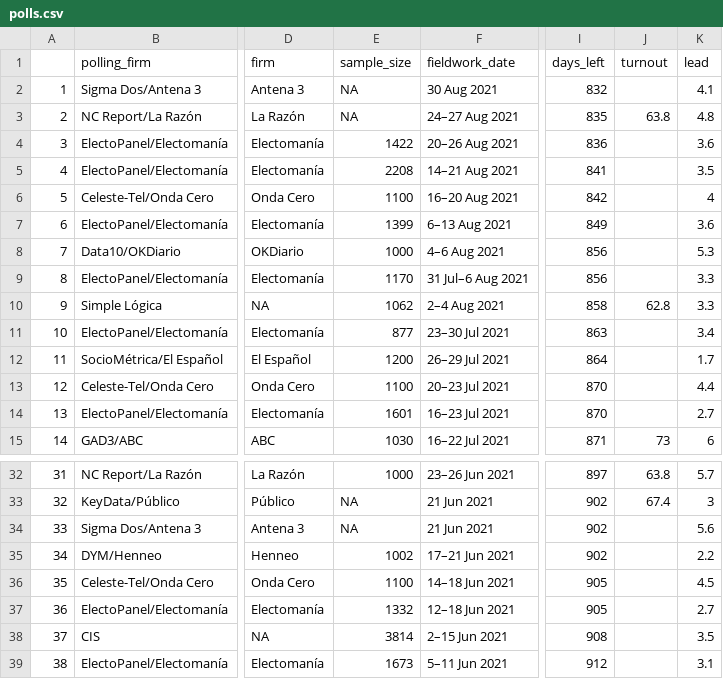
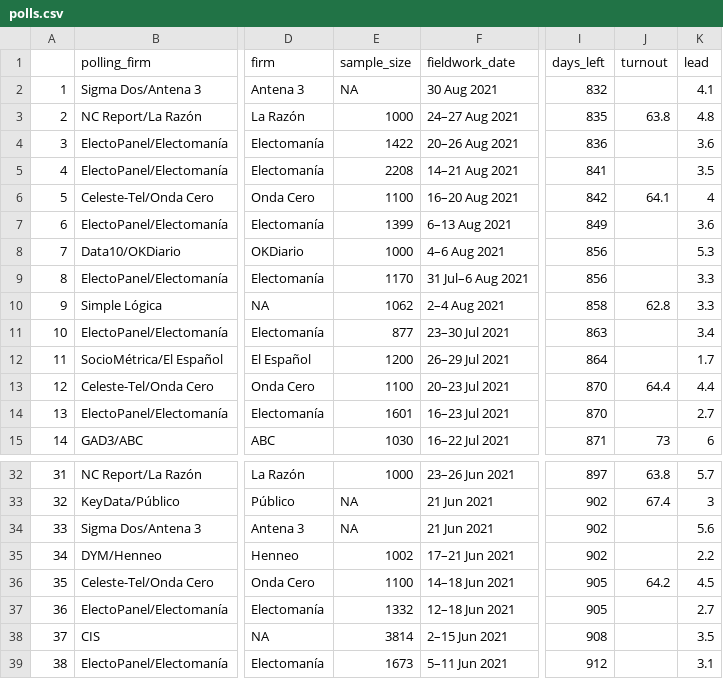
Before and after one commit to endikasatu/promedio_encuestas_esp, a CSV file: data/polls.csv, drawn as a sheet; only a part is shown, gaps mark what is left out; the diff names each change by its address in the sheet, - before the commit and + after, or states it on an @@ line.

```diff
--- a/data/polls.csv
+++ b/data/polls.csv
-E3 (sample_size): NA
+E3 (sample_size): 1000
-J6 (turnout): (empty)
+J6 (turnout): 64.1
-J13 (turnout): (empty)
+J13 (turnout): 64.4
-J36 (turnout): (empty)
+J36 (turnout): 64.2
```
Also changed, not shown: data/pde_plus_polls.csv, 1 other file.
